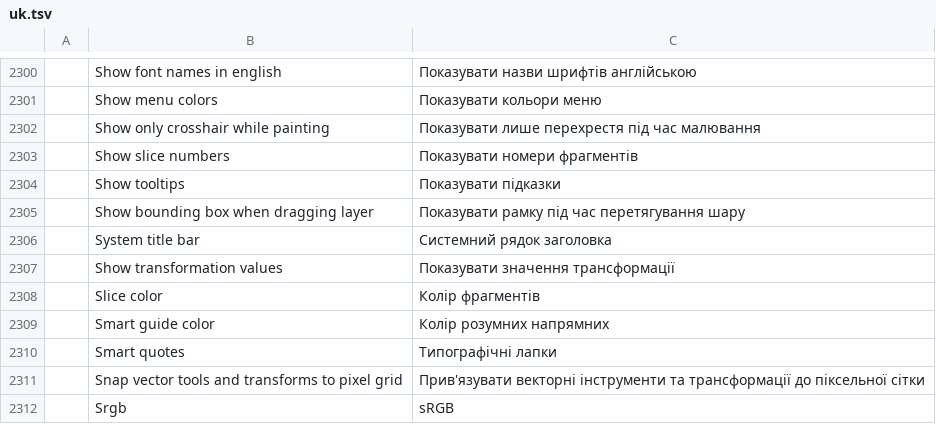
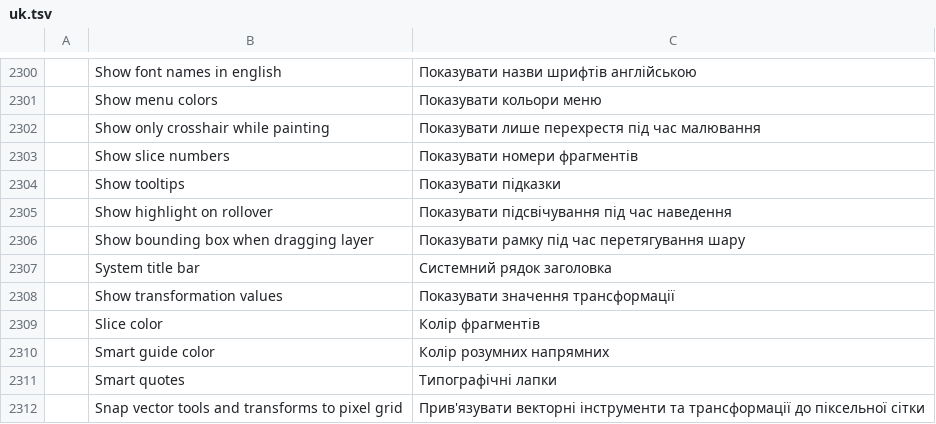
Before and after one commit to Elvis33LE/photocraft, a TSV file: crates/ui-egui/src/i18n/uk.tsv, drawn as a sheet; only a part is shown, gaps mark what is left out; the shorter side is filled out with more unchanged rows; the diff names each change by its address in the sheet, - before the commit and + after, or states it on an @@ line.

```diff
--- a/crates/ui-egui/src/i18n/uk.tsv
+++ b/crates/ui-egui/src/i18n/uk.tsv
+row 2305:  | Show highlight on rollover | Показувати підсвічування під час наведення
```
Also changed, not shown: crates/ui-egui/src/i18n/el.tsv, crates/ui-egui/src/i18n/fr.tsv, 20 other files.
